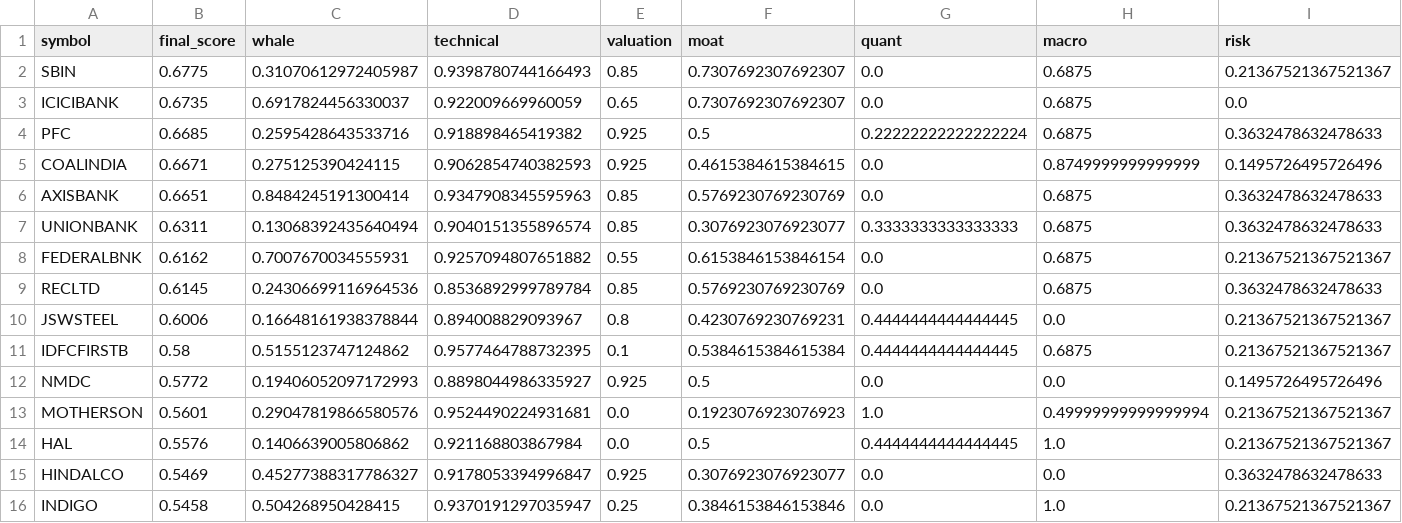
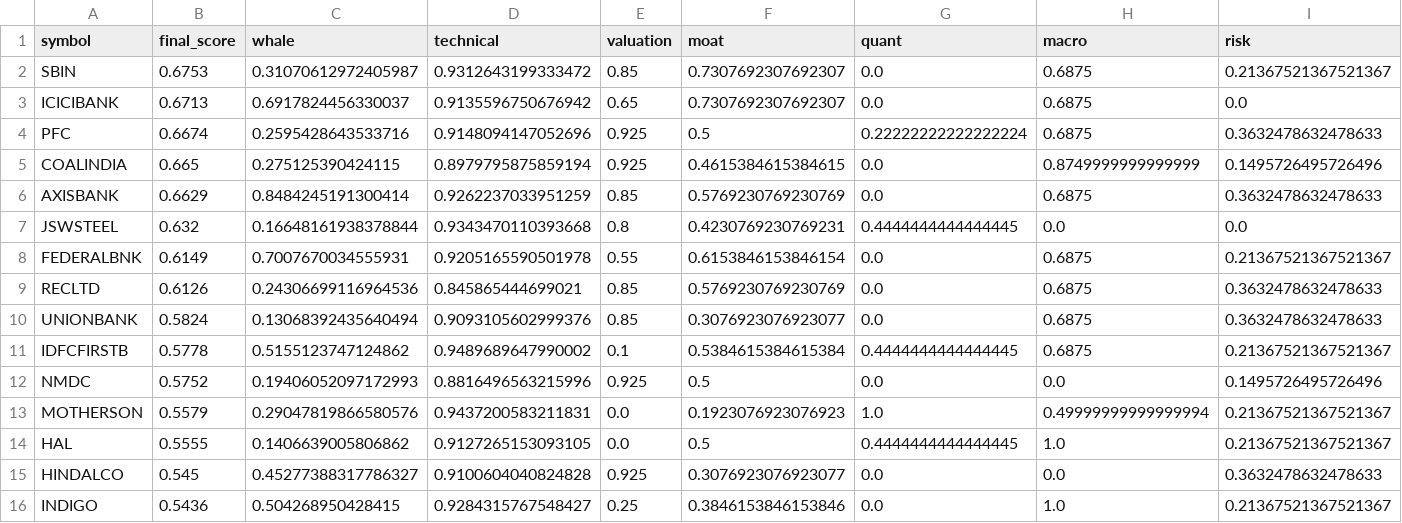
Before and after one commit to samir285-lang/whalewatch-alpha, a CSV file: output/fando_stocks_top15.csv, drawn as a sheet.

```diff
--- a/output/fando_stocks_top15.csv
+++ b/output/fando_stocks_top15.csv
@@ -1,16 +1,16 @@
 symbol,final_score,whale,technical,valuation,moat,quant,macro,risk
-SBIN,0.6775,0.31070612972405987,0.9398780744166493,0.85,0.7307692307692307,0.0,0.6875,0.21367521367521367
-ICICIBANK,0.6735,0.6917824456330037,0.922009669960059,0.65,0.7307692307692307,0.0,0.6875,0.0
-PFC,0.6685,0.2595428643533716,0.918898465419382,0.925,0.5,0.22222222222222224,0.6875,0.3632478632478633
-COALINDIA,0.6671,0.275125390424115,0.9062854740382593,0.925,0.4615384615384615,0.0,0.8749999999999999,0.1495726495726496
-AXISBANK,0.6651,0.8484245191300414,0.9347908345595963,0.85,0.5769230769230769,0.0,0.6875,0.3632478632478633
-UNIONBANK,0.6311,0.13068392435640494,0.9040151355896574,0.85,0.3076923076923077,0.3333333333333333,0.6875,0.3632478632478633
-FEDERALBNK,0.6162,0.7007670034555931,0.9257094807651882,0.55,0.6153846153846154,0.0,0.6875,0.21367521367521367
-RECLTD,0.6145,0.24306699116964536,0.8536892999789784,0.85,0.5769230769230769,0.0,0.6875,0.3632478632478633
-JSWSTEEL,0.6006,0.16648161938378844,0.894008829093967,0.8,0.4230769230769231,0.4444444444444445,0.0,0.21367521367521367
-IDFCFIRSTB,0.58,0.5155123747124862,0.9577464788732395,0.1,0.5384615384615384,0.4444444444444445,0.6875,0.21367521367521367
-NMDC,0.5772,0.19406052097172993,0.8898044986335927,0.925,0.5,0.0,0.0,0.1495726495726496
-MOTHERSON,0.5601,0.29047819866580576,0.9524490224931681,0.0,0.1923076923076923,1.0,0.49999999999999994,0.21367521367521367
-HAL,0.5576,0.1406639005806862,0.921168803867984,0.0,0.5,0.4444444444444445,1.0,0.21367521367521367
-HINDALCO,0.5469,0.45277388317786327,0.9178053394996847,0.925,0.3076923076923077,0.0,0.0,0.3632478632478633
-INDIGO,0.5458,0.504268950428415,0.9370191297035947,0.25,0.3846153846153846,0.0,1.0,0.21367521367521367
+SBIN,0.6753,0.31070612972405987,0.9312643199333472,0.85,0.7307692307692307,0.0,0.6875,0.21367521367521367
+ICICIBANK,0.6713,0.6917824456330037,0.9135596750676942,0.65,0.7307692307692307,0.0,0.6875,0.0
+PFC,0.6674,0.2595428643533716,0.9148094147052696,0.925,0.5,0.22222222222222224,0.6875,0.3632478632478633
+COALINDIA,0.665,0.275125390424115,0.8979795875859194,0.925,0.4615384615384615,0.0,0.8749999999999999,0.1495726495726496
+AXISBANK,0.6629,0.8484245191300414,0.9262237033951259,0.85,0.5769230769230769,0.0,0.6875,0.3632478632478633
+JSWSTEEL,0.632,0.16648161938378844,0.9343470110393668,0.8,0.4230769230769231,0.4444444444444445,0.0,0.0
+FEDERALBNK,0.6149,0.7007670034555931,0.9205165590501978,0.55,0.6153846153846154,0.0,0.6875,0.21367521367521367
+RECLTD,0.6126,0.24306699116964536,0.845865444699021,0.85,0.5769230769230769,0.0,0.6875,0.3632478632478633
+UNIONBANK,0.5824,0.13068392435640494,0.9093105602999376,0.85,0.3076923076923077,0.0,0.6875,0.3632478632478633
+IDFCFIRSTB,0.5778,0.5155123747124862,0.9489689647990002,0.1,0.5384615384615384,0.4444444444444445,0.6875,0.21367521367521367
+NMDC,0.5752,0.19406052097172993,0.8816496563215996,0.925,0.5,0.0,0.0,0.1495726495726496
+MOTHERSON,0.5579,0.29047819866580576,0.9437200583211831,0.0,0.1923076923076923,1.0,0.49999999999999994,0.21367521367521367
+HAL,0.5555,0.1406639005806862,0.9127265153093105,0.0,0.5,0.4444444444444445,1.0,0.21367521367521367
+HINDALCO,0.545,0.45277388317786327,0.9100604040824828,0.925,0.3076923076923077,0.0,0.0,0.3632478632478633
+INDIGO,0.5436,0.504268950428415,0.9284315767548427,0.25,0.3846153846153846,0.0,1.0,0.21367521367521367
```
Also changed, not shown: output/all_nse_top15.csv, output/nifty_100_top15.csv, 2 other files.
